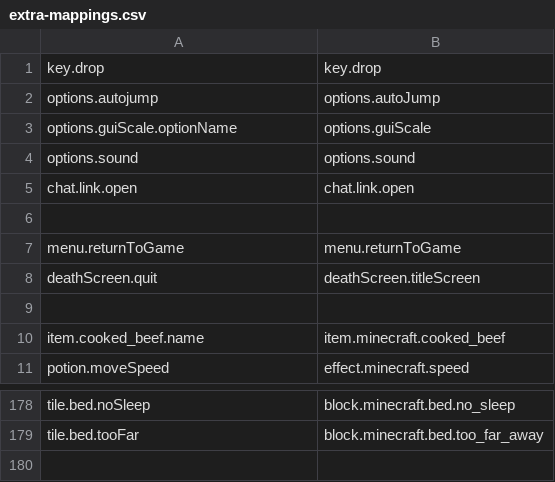
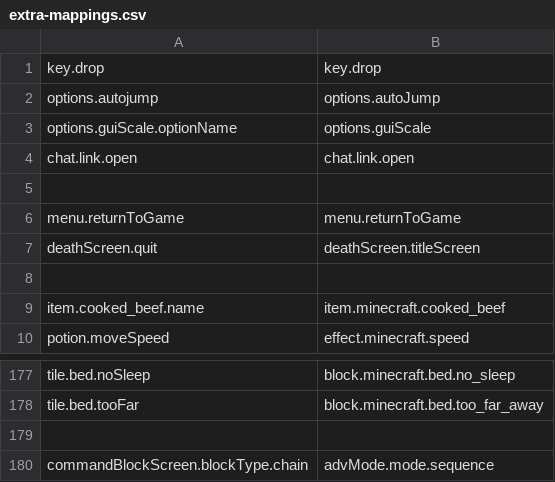
Before and after one commit to Madis0/mc-language-porter, a CSV file: extra-mappings.csv, drawn as a sheet; only a part is shown, gaps mark what is left out; removed rows and columns are numbered as before the commit, all else as after; the diff names each change by its address in the sheet, - before the commit and + after, or states it on an @@ line.

```diff
--- a/extra-mappings.csv
+++ b/extra-mappings.csv
-row 4: options.sound | options.sound
+row 179: (empty)
+row 180: commandBlockScreen.blockType.chain | advMode.mode.sequence
```
Also changed, not shown: mappings.csv, 2 other files.
